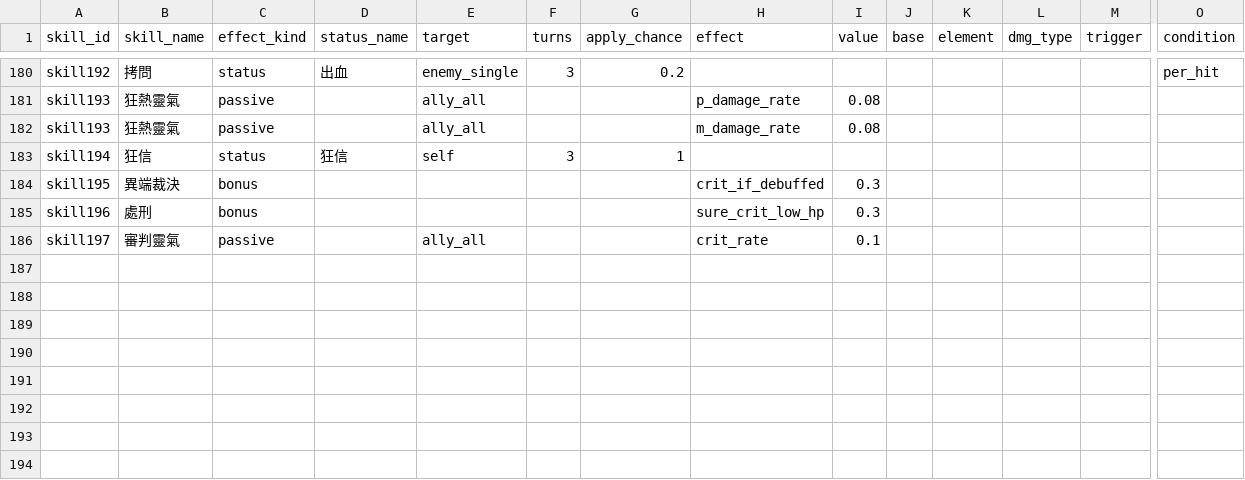
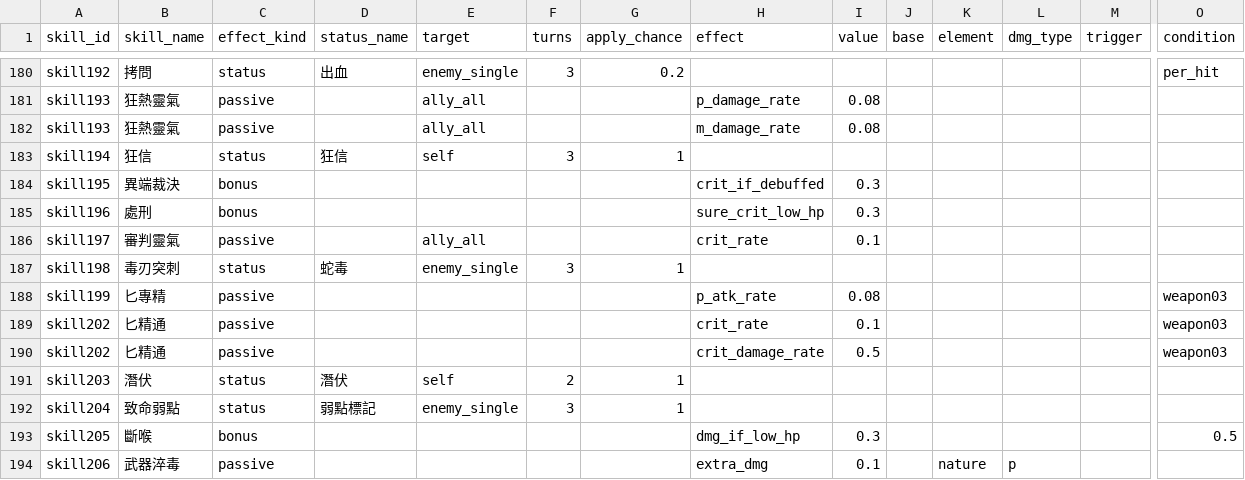
Before and after one commit to minruuwu/bigadventure, a CSV file: assets/data/skill_effect.csv, drawn as a sheet; only a part is shown, gaps mark what is left out; rows hold the shown columns only; the diff names each change by its address in the sheet, - before the commit and + after, or states it on an @@ line.

```diff
--- a/assets/data/skill_effect.csv
+++ b/assets/data/skill_effect.csv
+row 187: skill198 | 毒刃突刺 | status | 蛇毒 | enemy_single | 3 | 1
+row 188: skill199 | 匕專精 | passive |  |  |  |  | p_atk_rate | 0.08 |  |  |  |  | weapon03
+row 189: skill202 | 匕精通 | passive |  |  |  |  | crit_rate | 0.1 |  |  |  |  | weapon03
+row 190: skill202 | 匕精通 | passive |  |  |  |  | crit_damage_rate | 0.5 |  |  |  |  | weapon03
+row 191: skill203 | 潛伏 | status | 潛伏 | self | 2 | 1
+row 192: skill204 | 致命弱點 | status | 弱點標記 | enemy_single | 3 | 1
+row 193: skill205 | 斷喉 | bonus |  |  |  |  | dmg_if_low_hp | 0.3 |  |  |  |  | 0.5
+row 194: skill206 | 武器淬毒 | passive |  |  |  |  | extra_dmg | 0.1 |  | nature | p
```
Also changed, not shown: assets/data/skill_info.csv, assets/data/status_info.csv.
